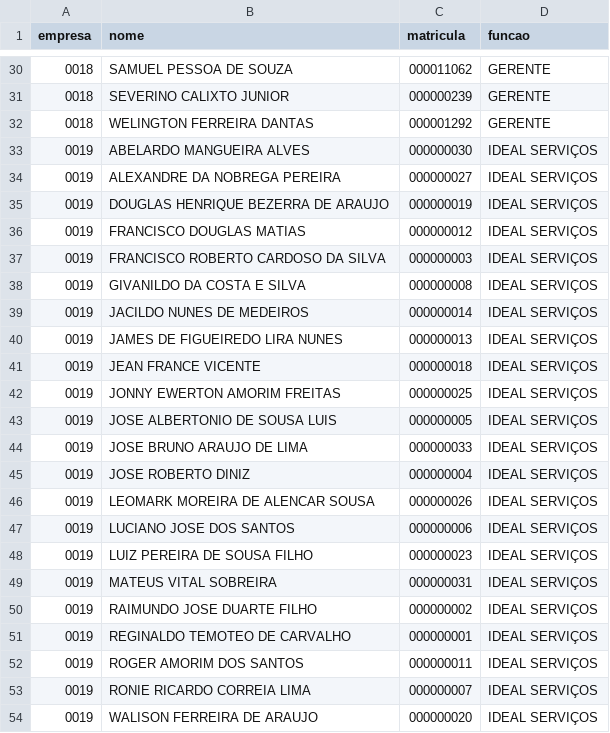
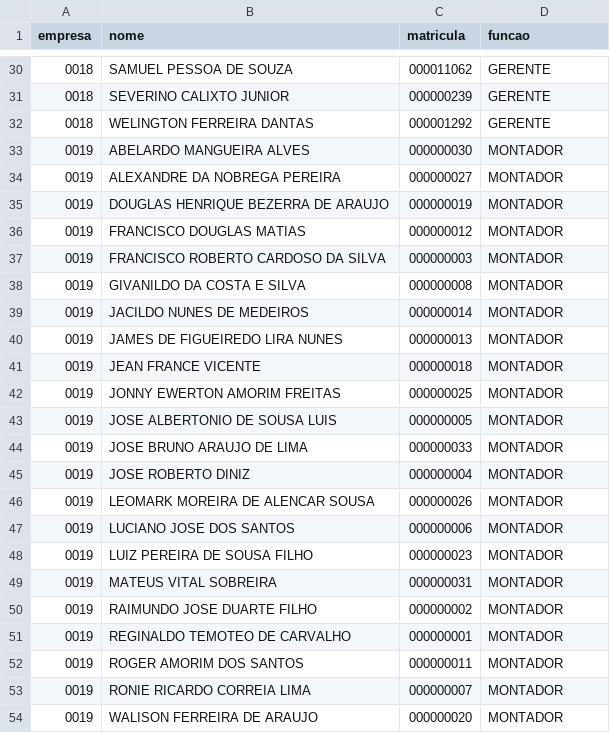
Before and after one commit to Faeueu/export_gerentes, a CSV file: colaboradores.csv, drawn as a sheet; only a part is shown, gaps mark what is left out.

```diff
--- a/colaboradores.csv
+++ b/colaboradores.csv
@@ -32,23 +32,23 @@
 0018;WELINGTON FERREIRA DANTAS;000001292;GERENTE
-0019;ABELARDO MANGUEIRA ALVES;000000030;IDEAL SERVIÇOS
-0019;ALEXANDRE DA NOBREGA PEREIRA;000000027;IDEAL SERVIÇOS
-0019;DOUGLAS HENRIQUE BEZERRA DE ARAUJO;000000019;IDEAL SERVIÇOS
-0019;FRANCISCO DOUGLAS MATIAS;000000012;IDEAL SERVIÇOS
-0019;FRANCISCO ROBERTO CARDOSO DA SILVA;000000003;IDEAL SERVIÇOS
-0019;GIVANILDO DA COSTA E SILVA;000000008;IDEAL SERVIÇOS
-0019;JACILDO NUNES DE MEDEIROS;000000014;IDEAL SERVIÇOS
-0019;JAMES DE FIGUEIREDO LIRA NUNES;000000013;IDEAL SERVIÇOS
-0019;JEAN FRANCE VICENTE;000000018;IDEAL SERVIÇOS
-0019;JONNY EWERTON AMORIM FREITAS;000000025;IDEAL SERVIÇOS
-0019;JOSE ALBERTONIO DE SOUSA LUIS;000000005;IDEAL SERVIÇOS
-0019;JOSE BRUNO ARAUJO DE LIMA;000000033;IDEAL SERVIÇOS
-0019;JOSE ROBERTO DINIZ;000000004;IDEAL SERVIÇOS
-0019;LEOMARK MOREIRA DE ALENCAR SOUSA;000000026;IDEAL SERVIÇOS
-0019;LUCIANO JOSE DOS SANTOS;000000006;IDEAL SERVIÇOS
-0019;LUIZ PEREIRA DE SOUSA FILHO;000000023;IDEAL SERVIÇOS
-0019;MATEUS VITAL SOBREIRA;000000031;IDEAL SERVIÇOS
-0019;RAIMUNDO JOSE DUARTE FILHO;000000002;IDEAL SERVIÇOS
-0019;REGINALDO TEMOTEO DE CARVALHO;000000001;IDEAL SERVIÇOS
-0019;ROGER AMORIM DOS SANTOS;000000011;IDEAL SERVIÇOS
-0019;RONIE RICARDO CORREIA LIMA;000000007;IDEAL SERVIÇOS
-0019;WALISON FERREIRA DE ARAUJO;000000020;IDEAL SERVIÇOS
+0019;ABELARDO MANGUEIRA ALVES;000000030;MONTADOR
+0019;ALEXANDRE DA NOBREGA PEREIRA;000000027;MONTADOR
+0019;DOUGLAS HENRIQUE BEZERRA DE ARAUJO;000000019;MONTADOR
+0019;FRANCISCO DOUGLAS MATIAS;000000012;MONTADOR
+0019;FRANCISCO ROBERTO CARDOSO DA SILVA;000000003;MONTADOR
+0019;GIVANILDO DA COSTA E SILVA;000000008;MONTADOR
+0019;JACILDO NUNES DE MEDEIROS;000000014;MONTADOR
+0019;JAMES DE FIGUEIREDO LIRA NUNES;000000013;MONTADOR
+0019;JEAN FRANCE VICENTE;000000018;MONTADOR
+0019;JONNY EWERTON AMORIM FREITAS;000000025;MONTADOR
+0019;JOSE ALBERTONIO DE SOUSA LUIS;000000005;MONTADOR
+0019;JOSE BRUNO ARAUJO DE LIMA;000000033;MONTADOR
+0019;JOSE ROBERTO DINIZ;000000004;MONTADOR
+0019;LEOMARK MOREIRA DE ALENCAR SOUSA;000000026;MONTADOR
+0019;LUCIANO JOSE DOS SANTOS;000000006;MONTADOR
+0019;LUIZ PEREIRA DE SOUSA FILHO;000000023;MONTADOR
+0019;MATEUS VITAL SOBREIRA;000000031;MONTADOR
+0019;RAIMUNDO JOSE DUARTE FILHO;000000002;MONTADOR
+0019;REGINALDO TEMOTEO DE CARVALHO;000000001;MONTADOR
+0019;ROGER AMORIM DOS SANTOS;000000011;MONTADOR
+0019;RONIE RICARDO CORREIA LIMA;000000007;MONTADOR
+0019;WALISON FERREIRA DE ARAUJO;000000020;MONTADOR
```
Also changed, not shown: 11 other files.
